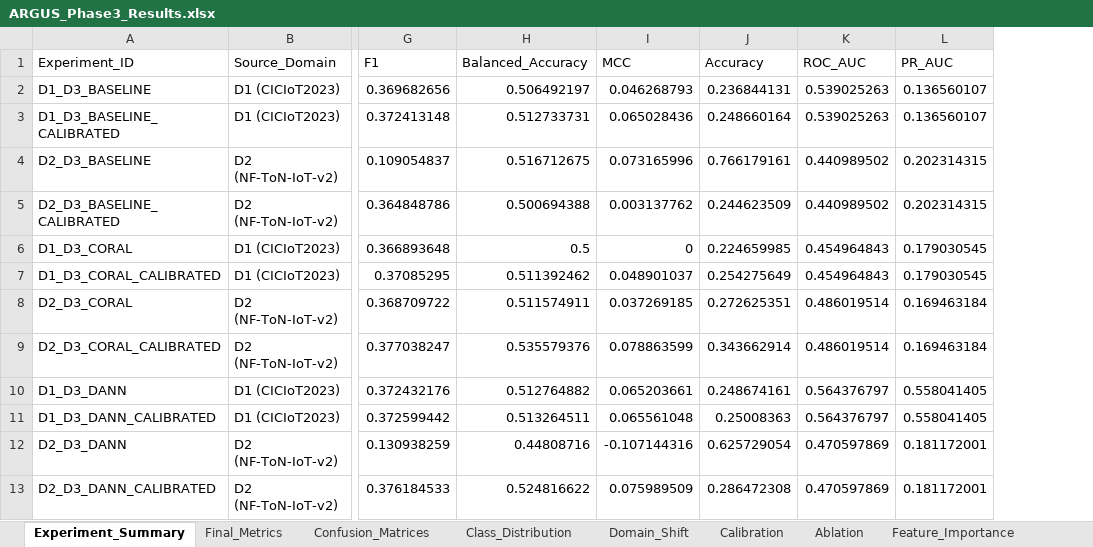
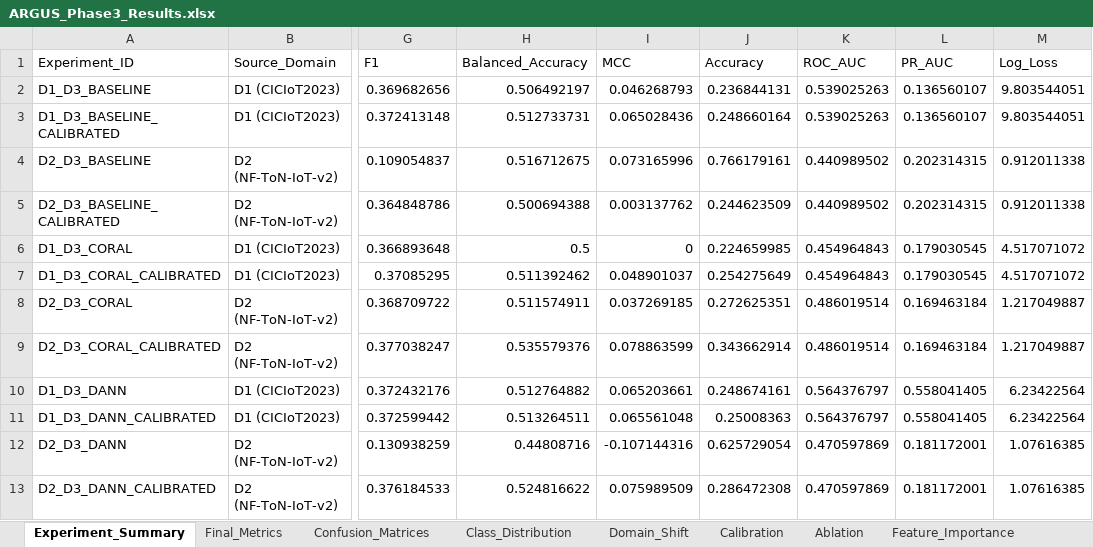
Before and after one commit to Bhumi-2303/ARGUS, an Excel workbook: phase3_results/ARGUS_Phase3_Results.xlsx, sheet Experiment_Summary, drawn as a sheet; only a part is shown, gaps mark what is left out; values as stored, in another font and other column widths than the file's, no borders; the diff names each change by its address in the sheet, - before the commit and + after, or states it on an @@ line.

```diff
--- a/phase3_results/ARGUS_Phase3_Results.xlsx (sheet Experiment_Summary)
+++ b/phase3_results/ARGUS_Phase3_Results.xlsx (sheet Experiment_Summary)
+column M (Log_Loss), rows 2-13: 9.803544051 | 9.803544051 | 0.912011338 | 0.912011338 | 4.517071072 | 4.517071072 | 1.217049887 | 1.217049887 | 6.23422564 | 6.23422564 | 1.07616385 | 1.07616385
```
Also changed, not shown: sheet Final_Metrics, sheet Confusion_Matrices, sheet Runtime, sheet Reproducibility, 6 other files.
